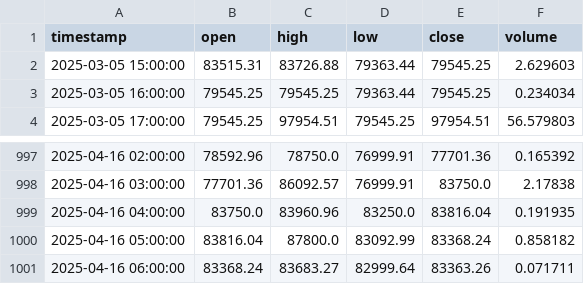
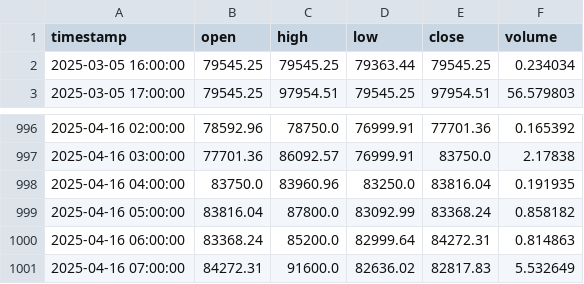
Before and after one commit to sYoungkin/emaCryptoBot, a CSV file: data/BTCUSDT_1h.csv, drawn as a sheet; only a part is shown, gaps mark what is left out.

```diff
--- a/data/BTCUSDT_1h.csv
+++ b/data/BTCUSDT_1h.csv
@@ -1,3 +1,2 @@
 timestamp,open,high,low,close,volume
-2025-03-05 15:00:00,83515.31,83726.88,79363.44,79545.25,2.629603
 2025-03-05 16:00:00,79545.25,79545.25,79363.44,79545.25,0.234034
@@ -1000,2 +999,3 @@ timestamp,open,high,low,close,volume
 2025-04-16 05:00:00,83816.04,87800.0,83092.99,83368.24,0.858182
-2025-04-16 06:00:00,83368.24,83683.27,82999.64,83363.26,0.071711
+2025-04-16 06:00:00,83368.24,85200.0,82999.64,84272.31,0.814863
+2025-04-16 07:00:00,84272.31,91600.0,82636.02,82817.83,5.532649
```
Also changed, not shown: 13 other files.
